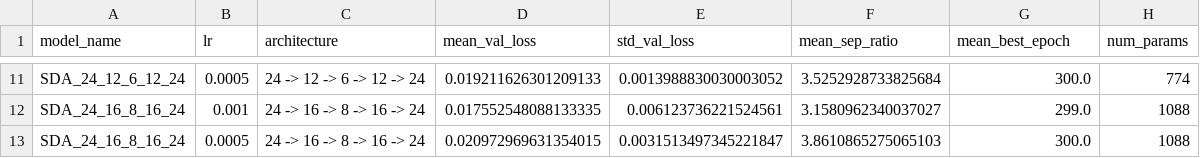
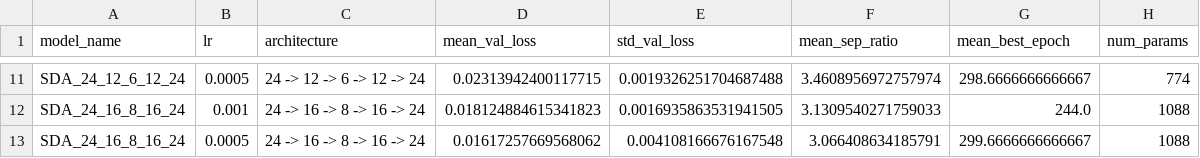
Before and after one commit to diego1soler/network-anomaly-detection, a CSV file: tuning_results.csv, drawn as a sheet; only a part is shown, gaps mark what is left out; the diff covers the shown part only; the diff names each change by its address in the sheet, - before the commit and + after, or states it on an @@ line.

```diff
--- a/tuning_results.csv
+++ b/tuning_results.csv
-D11 (mean_val_loss): 0.019211626301209133
+D11 (mean_val_loss): 0.02313942400117715
-E11 (std_val_loss): 0.0013988830030003052
+E11 (std_val_loss): 0.0019326251704687488
-F11 (mean_sep_ratio): 3.5252928733825684
+F11 (mean_sep_ratio): 3.4608956972757974
-G11 (mean_best_epoch): 300.0
+G11 (mean_best_epoch): 298.6666666666667
-D12 (mean_val_loss): 0.017552548088133335
+D12 (mean_val_loss): 0.018124884615341823
-E12 (std_val_loss): 0.006123736221524561
+E12 (std_val_loss): 0.0016935863531941505
-F12 (mean_sep_ratio): 3.1580962340037027
+F12 (mean_sep_ratio): 3.1309540271759033
-G12 (mean_best_epoch): 299.0
+G12 (mean_best_epoch): 244.0
-D13 (mean_val_loss): 0.020972969631354015
+D13 (mean_val_loss): 0.01617257669568062
-E13 (std_val_loss): 0.0031513497345221847
+E13 (std_val_loss): 0.004108166676167548
-F13 (mean_sep_ratio): 3.8610865275065103
+F13 (mean_sep_ratio): 3.066408634185791
-G13 (mean_best_epoch): 300.0
+G13 (mean_best_epoch): 299.6666666666667
```
Also changed, not shown: 30 edited cells elsewhere in this file, 7 other files.
